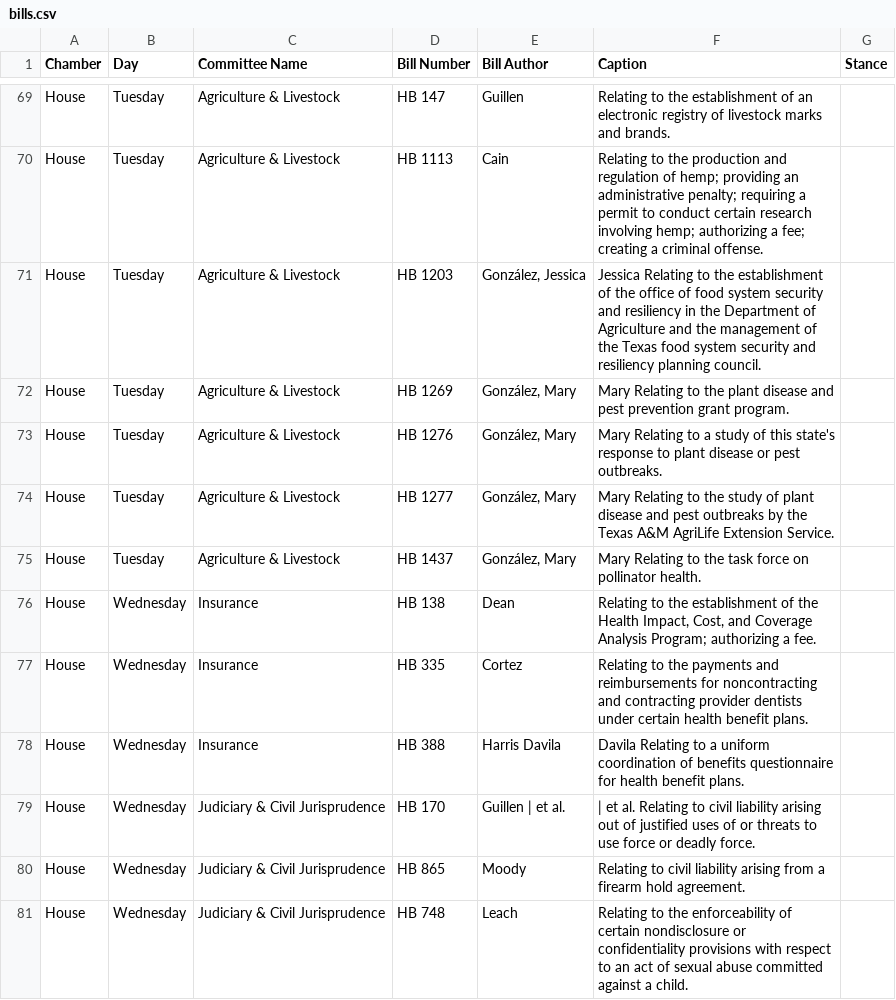
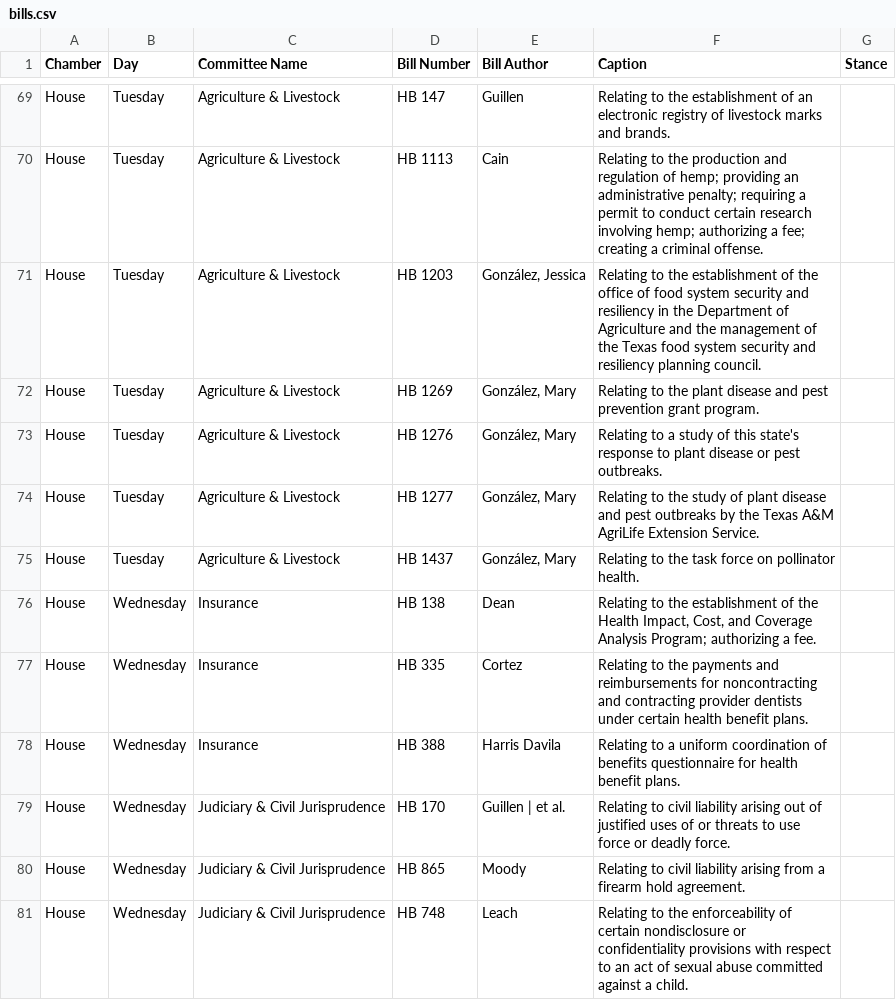
Before and after one commit to tythedataguy/bill-schedule, a CSV file: bills.csv, drawn as a sheet; only a part is shown, gaps mark what is left out; the diff covers the shown part only.

```diff
--- a/bills.csv
+++ b/bills.csv
@@ -70,11 +70,11 @@ House,Tuesday,Agriculture & Livestock,HB 147,Guillen,Relating to the establishme
 House,Tuesday,Agriculture & Livestock,HB 1113,Cain,Relating to the production and regulation of hemp; providing an administrative penalty; requiring a permit to conduct certain research involving hemp; authorizing a fee; creating a criminal offense.,
-House,Tuesday,Agriculture & Livestock,HB 1203,"González, Jessica",Jessica Relating to the establishment of the office of food system security and resiliency in the Department of Agriculture and the management of the Texas food system security and resiliency planning council.,
-House,Tuesday,Agriculture & Livestock,HB 1269,"González, Mary",Mary Relating to the plant disease and pest prevention grant program.,
-House,Tuesday,Agriculture & Livestock,HB 1276,"González, Mary",Mary Relating to a study of this state's response to plant disease or pest outbreaks.,
-House,Tuesday,Agriculture & Livestock,HB 1277,"González, Mary",Mary Relating to the study of plant disease and pest outbreaks by the Texas A&M AgriLife Extension Service.,
-House,Tuesday,Agriculture & Livestock,HB 1437,"González, Mary",Mary Relating to the task force on pollinator health.,
+House,Tuesday,Agriculture & Livestock,HB 1203,"González, Jessica",Relating to the establishment of the office of food system security and resiliency in the Department of Agriculture and the management of the Texas food system security and resiliency planning council.,
+House,Tuesday,Agriculture & Livestock,HB 1269,"González, Mary",Relating to the plant disease and pest prevention grant program.,
+House,Tuesday,Agriculture & Livestock,HB 1276,"González, Mary",Relating to a study of this state's response to plant disease or pest outbreaks.,
+House,Tuesday,Agriculture & Livestock,HB 1277,"González, Mary",Relating to the study of plant disease and pest outbreaks by the Texas A&M AgriLife Extension Service.,
+House,Tuesday,Agriculture & Livestock,HB 1437,"González, Mary",Relating to the task force on pollinator health.,
 House,Wednesday,Insurance,HB 138,Dean,"Relating to the establishment of the Health Impact, Cost, and Coverage Analysis Program; authorizing a fee.",
 House,Wednesday,Insurance,HB 335,Cortez,Relating to the payments and reimbursements for noncontracting and contracting provider dentists under certain health benefit plans.,
-House,Wednesday,Insurance,HB 388,Harris Davila,Davila Relating to a uniform coordination of benefits questionnaire for health benefit plans.,
-House,Wednesday,Judiciary & Civil Jurisprudence,HB 170,Guillen | et al.,| et al. Relating to civil liability arising out of justified uses of or threats to use force or deadly force.,
+House,Wednesday,Insurance,HB 388,Harris Davila,Relating to a uniform coordination of benefits questionnaire for health benefit plans.,
+House,Wednesday,Judiciary & Civil Jurisprudence,HB 170,Guillen | et al.,Relating to civil liability arising out of justified uses of or threats to use force or deadly force.,
 House,Wednesday,Judiciary & Civil Jurisprudence,HB 865,Moody,Relating to civil liability arising from a firearm hold agreement.,
```
Also changed, not shown: 52 edited cells elsewhere in this file, 3 other files.
